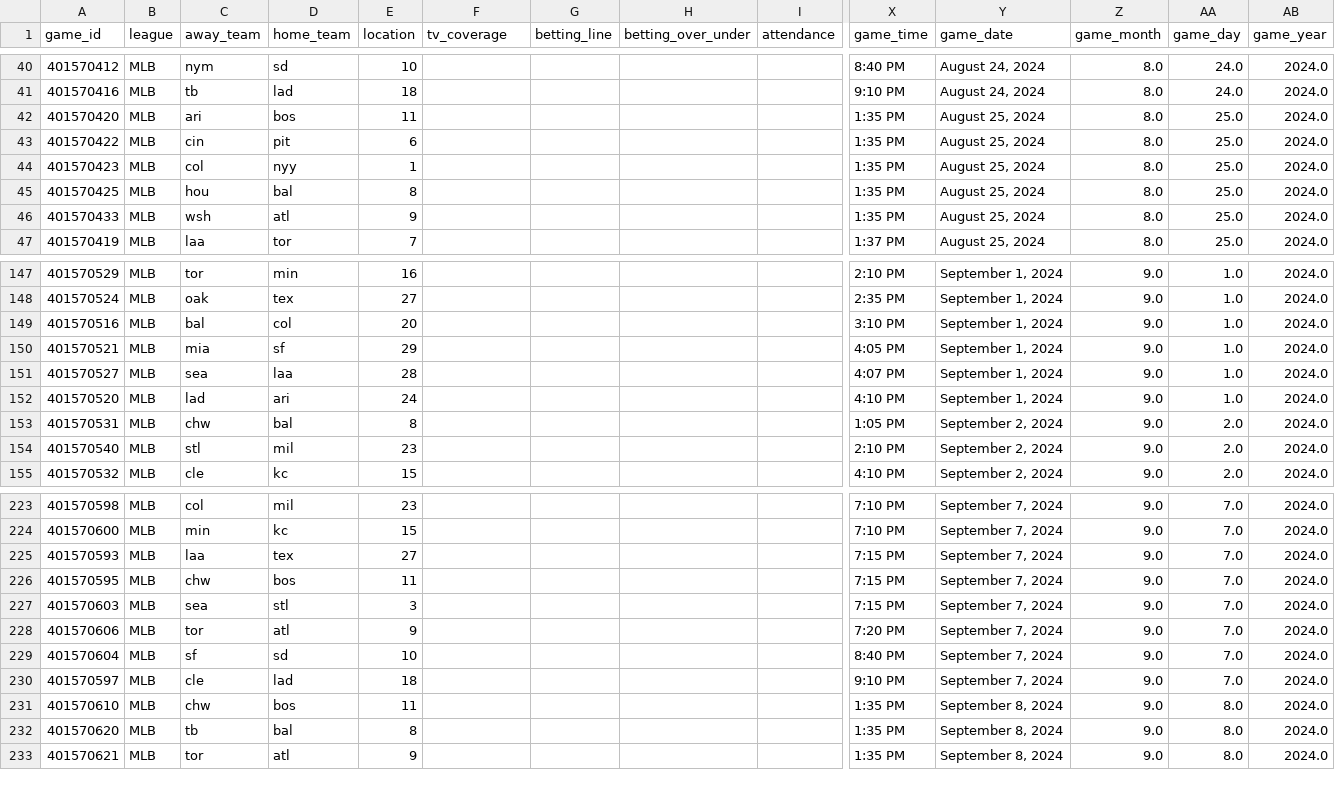
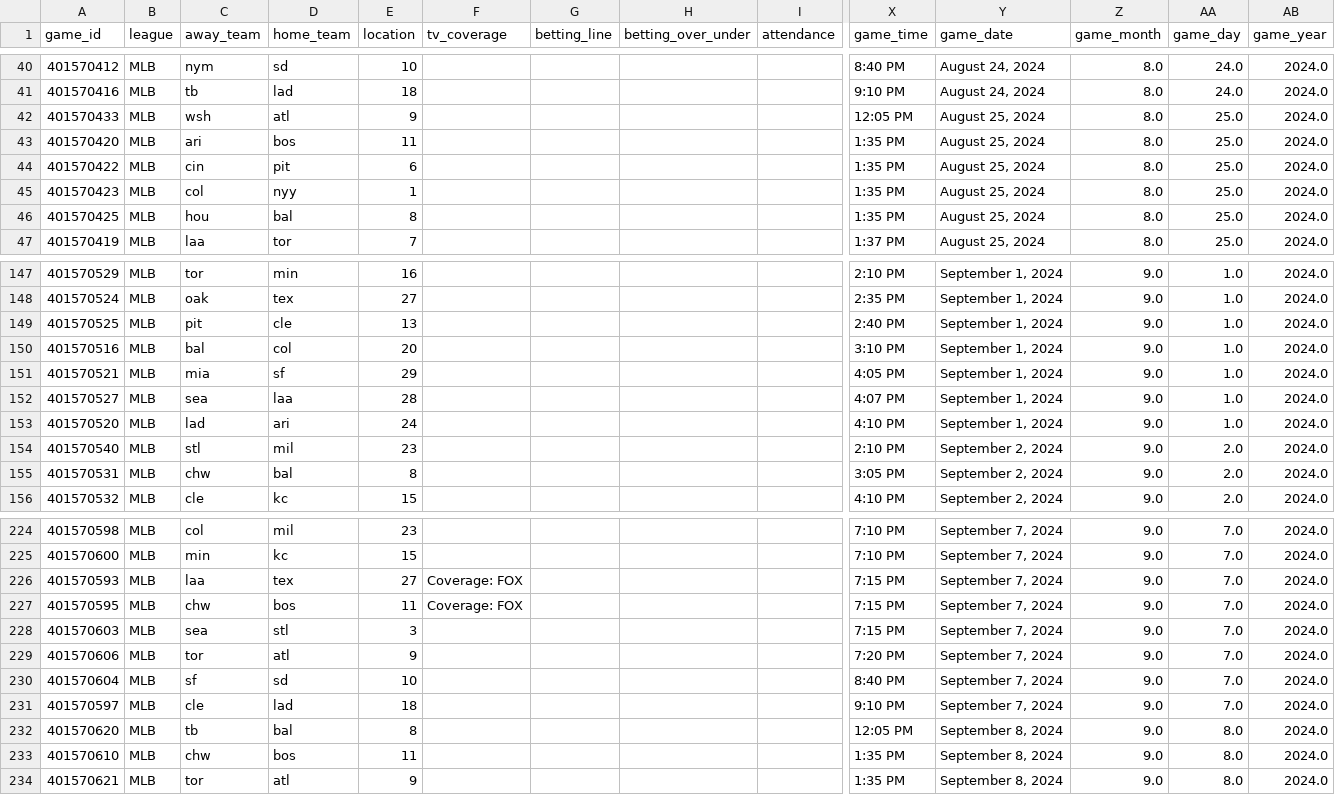
Before and after one commit to baduquig/cfb-pickem-etl, a CSV file: pickem_data/mlb_games.csv, drawn as a sheet; only a part is shown, gaps mark what is left out; removed rows and columns are numbered as before the commit, all else as after; rows hold the shown columns only; the diff covers the shown part only; the diff names each change by its address in the sheet, - before the commit and + after, or states it on an @@ line.

```diff
--- a/pickem_data/mlb_games.csv
+++ b/pickem_data/mlb_games.csv
+row 42: 401570433 | MLB | wsh | atl | 9 |  |  |  |  | 12:05 PM | August 25, 2024 | 8.0 | 25.0 | 2024.0
-row 46: 401570433 | MLB | wsh | atl | 9 |  |  |  |  | 1:35 PM | August 25, 2024 | 8.0 | 25.0 | 2024.0
+row 149: 401570525 | MLB | pit | cle | 13 |  |  |  |  | 2:40 PM | September 1, 2024 | 9.0 | 1.0 | 2024.0
-row 153: 401570531 | MLB | chw | bal | 8 |  |  |  |  | 1:05 PM | September 2, 2024 | 9.0 | 2.0 | 2024.0
+row 155: 401570531 | MLB | chw | bal | 8 |  |  |  |  | 3:05 PM | September 2, 2024 | 9.0 | 2.0 | 2024.0
-F226:F227 (tv_coverage): (empty)
+F226:F227 (tv_coverage): Coverage: FOX
+row 232: 401570620 | MLB | tb | bal | 8 |  |  |  |  | 12:05 PM | September 8, 2024 | 9.0 | 8.0 | 2024.0
-row 232: 401570620 | MLB | tb | bal | 8 |  |  |  |  | 1:35 PM | September 8, 2024 | 9.0 | 8.0 | 2024.0
```
Also changed, not shown: 5 added rows, 4 removed rows and 7 edited cells elsewhere in this file, pickem_data/cfb_locations.csv, pickem_data/cfb_teams.csv, 16 other files.
